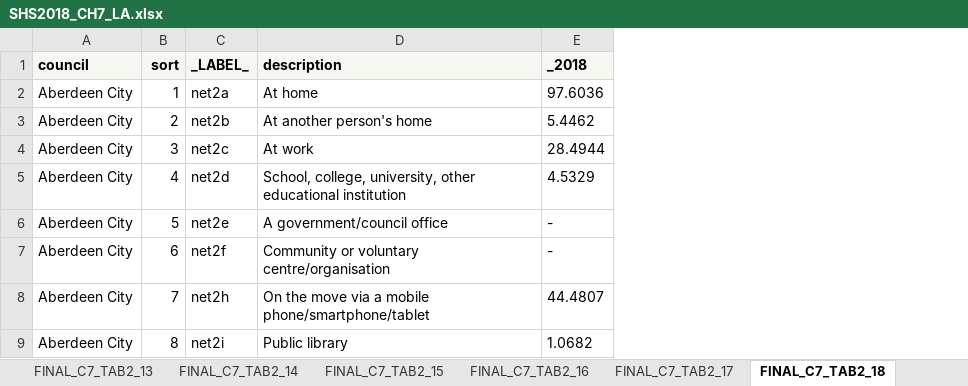
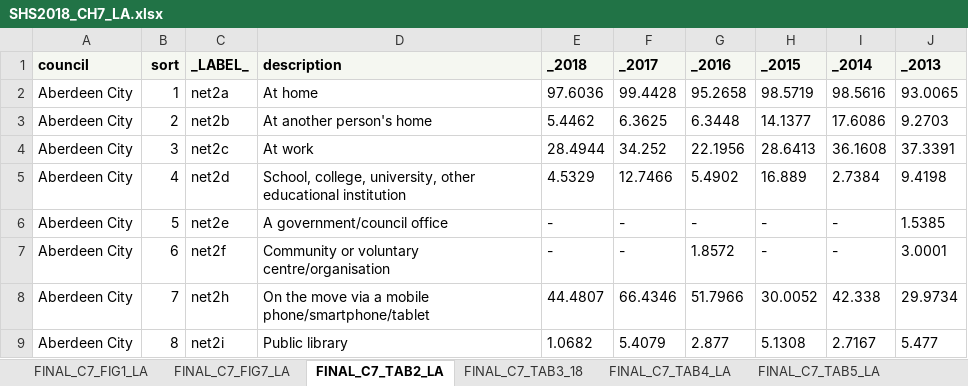
Before and after one commit to ScotGovAnalysis/shsannualreport, an Excel workbook: source/dataset/SHS2018_CH7_LA.xlsx, sheet FINAL_C7_TAB2_LA, drawn as a sheet; only a part is shown; values as stored, in another font and other column widths than the file's, no borders; the diff names each change by its address in the sheet, - before the commit and + after, or states it on an @@ line.

```diff
--- a/source/dataset/SHS2018_CH7_LA.xlsx (sheet FINAL_C7_TAB2_LA)
+++ b/source/dataset/SHS2018_CH7_LA.xlsx (sheet FINAL_C7_TAB2_LA)
-sheet tab: FINAL_C7_TAB2_18
+sheet tab: FINAL_C7_TAB2_LA
-sheet tab: FINAL_C7_TAB2_13
-sheet tab: FINAL_C7_TAB2_14
-sheet tab: FINAL_C7_TAB2_15
-sheet tab: FINAL_C7_TAB2_16
-sheet tab: FINAL_C7_TAB2_17
+sheet tab: FINAL_C7_TAB5_LA
+column F (_2017), rows 2-9: 99.4428 | 6.3625 | 34.252 | 12.7466 | - | - | 66.4346 | 5.4079
+column G (_2016), rows 2-9: 95.2658 | 6.3448 | 22.1956 | 5.4902 | - | 1.8572 | 51.7966 | 2.877
+column H (_2015), rows 2-9: 98.5719 | 14.1377 | 28.6413 | 16.889 | - | - | 30.0052 | 5.1308
+column I (_2014), rows 2-9: 98.5616 | 17.6086 | 36.1608 | 2.7384 | - | - | 42.338 | 2.7167
+column J (_2013), rows 2-9: 93.0065 | 9.2703 | 37.3391 | 9.4198 | 1.5385 | 3.0001 | 29.9734 | 5.477
```
Also changed, not shown: sheet FINAL_C7_TAB6_LA, sheet FINAL_C7_TAB4_LA, sheet FINAL_C7_FIG1_LA, other sheet tabs, source/dataset/SHS2018_CH10_LA.xlsx, source/dataset/SHS2018_CH6_LA.xlsx, 8 other files.
